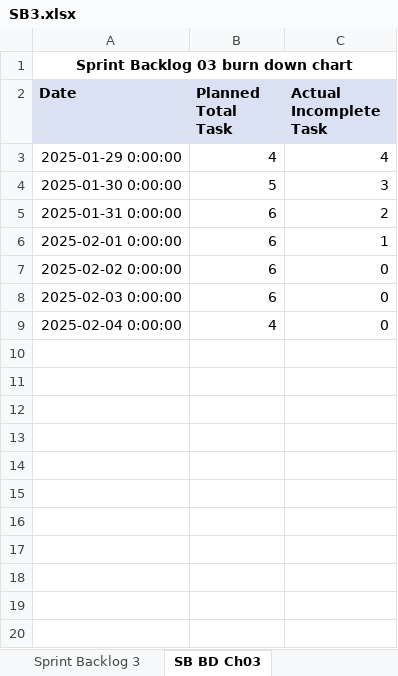
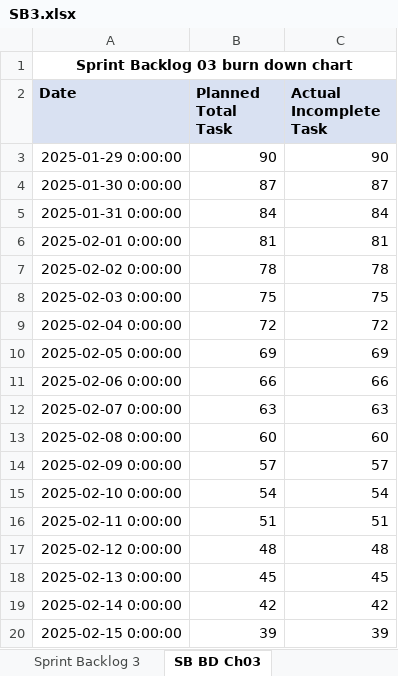
Before and after one commit to HarshChoudhary10/Virtual_TA, an Excel workbook: SB3.xlsx, sheet SB BD Ch03, drawn as a sheet; only a part is shown; values as stored, in another font and other column widths than the file's, no borders; the diff covers the shown part only; the diff names each change by its address in the sheet, - before the commit and + after, or states it on an @@ line.

```diff
--- a/SB3.xlsx (sheet SB BD Ch03)
+++ b/SB3.xlsx (sheet SB BD Ch03)
-B3 (Planned Total Task): 4
+B3 (Planned Total Task): 90
-C3 (Actual Incomplete Task): 4
+C3 (Actual Incomplete Task): 90
-B4 (Planned Total Task): 5
+B4 (Planned Total Task): 87
-C4 (Actual Incomplete Task): 3
+C4 (Actual Incomplete Task): 87
-B5 (Planned Total Task): 6
+B5 (Planned Total Task): 84
-C5 (Actual Incomplete Task): 2
+C5 (Actual Incomplete Task): 84
-B6 (Planned Total Task): 6
+B6 (Planned Total Task): 81
-C6 (Actual Incomplete Task): 1
+C6 (Actual Incomplete Task): 81
-B7 (Planned Total Task): 6
+B7 (Planned Total Task): 78
-C7 (Actual Incomplete Task): 0
+C7 (Actual Incomplete Task): 78
-B8 (Planned Total Task): 6
+B8 (Planned Total Task): 75
-C8 (Actual Incomplete Task): 0
+C8 (Actual Incomplete Task): 75
-B9 (Planned Total Task): 4
+B9 (Planned Total Task): 72
-C9 (Actual Incomplete Task): 0
+C9 (Actual Incomplete Task): 72
+row 10: 2025-02-05 0:00:00 | 69 | 69
+row 11: 2025-02-06 0:00:00 | 66 | 66
+row 12: 2025-02-07 0:00:00 | 63 | 63
+row 13: 2025-02-08 0:00:00 | 60 | 60
+row 14: 2025-02-09 0:00:00 | 57 | 57
+row 15: 2025-02-10 0:00:00 | 54 | 54
+row 16: 2025-02-11 0:00:00 | 51 | 51
+row 17: 2025-02-12 0:00:00 | 48 | 48
+row 18: 2025-02-13 0:00:00 | 45 | 45
+row 19: 2025-02-14 0:00:00 | 42 | 42
+row 20: 2025-02-15 0:00:00 | 39 | 39
```
Also changed, not shown: 13 added rows elsewhere in this sheet, sheet Sprint Backlog 3, PB.xlsx, SB_1.xlsx, 1 other file.
